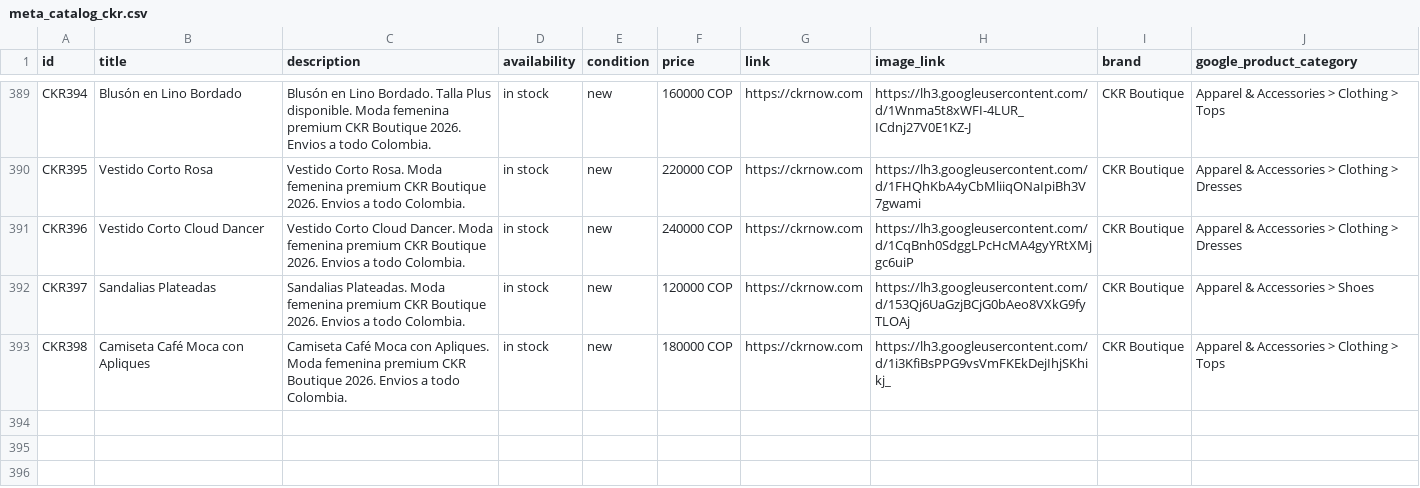
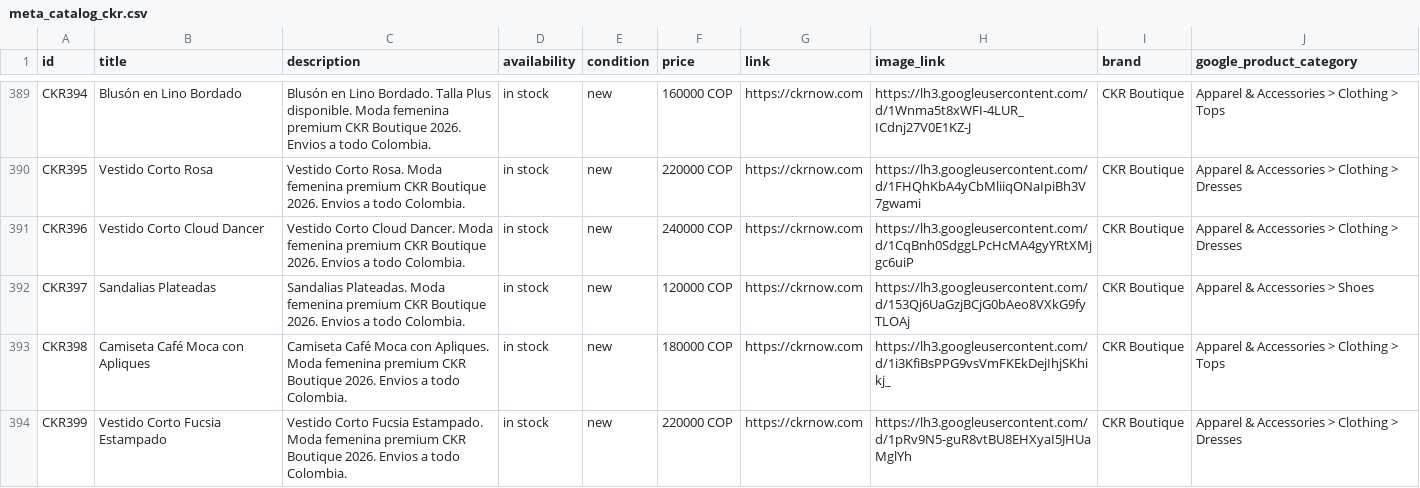
Before and after one commit to alvapas75-afk/ckrnow-website, a CSV file: meta_catalog_ckr.csv, drawn as a sheet; only a part is shown, gaps mark what is left out; the diff names each change by its address in the sheet, - before the commit and + after, or states it on an @@ line.

Commit message:
Agregar Vestido Corto Fucsia Estampado (Talla S, $220.000)

```diff
--- a/meta_catalog_ckr.csv
+++ b/meta_catalog_ckr.csv
+row 394: CKR399 | Vestido Corto Fucsia Estampado | Vestido Corto Fucsia Estampado. Moda femenina premium CKR Boutique 2026. Envios a todo Colombia. | in stock | new | 220000 COP | https://ckrnow.com | https://lh3.googleusercontent.com/d/1pRv9N5-guR8vtBU8EHXyaI5JHUaMglYh | CKR Boutique | Apparel & Accessories > Clothing > Dresses
```
Also changed, not shown: 2 other files.
